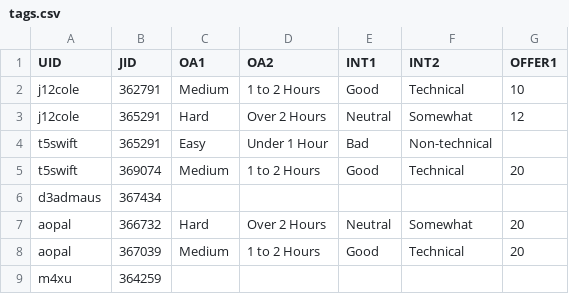
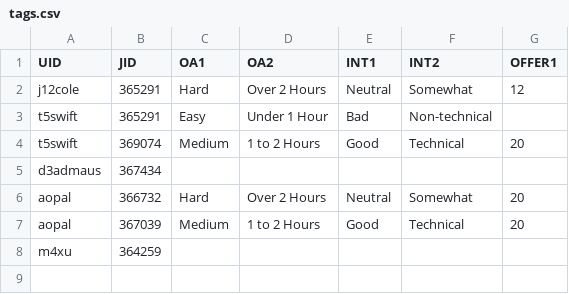
Before and after one commit to TheMangoMen/rankings-db, a CSV file: sql/sample/tags.csv, drawn as a sheet.

Commit message:
add sample queries

```diff
--- a/sql/sample/tags.csv
+++ b/sql/sample/tags.csv
@@ -1,3 +1,2 @@
 UID,JID,OA1,OA2,INT1,INT2,OFFER1
-j12cole,362791,Medium,"1 to 2 Hours",Good,Technical,10
 j12cole,365291,Hard,"Over 2 Hours",Neutral,Somewhat,12
```
Also changed, not shown: 5 other files.
